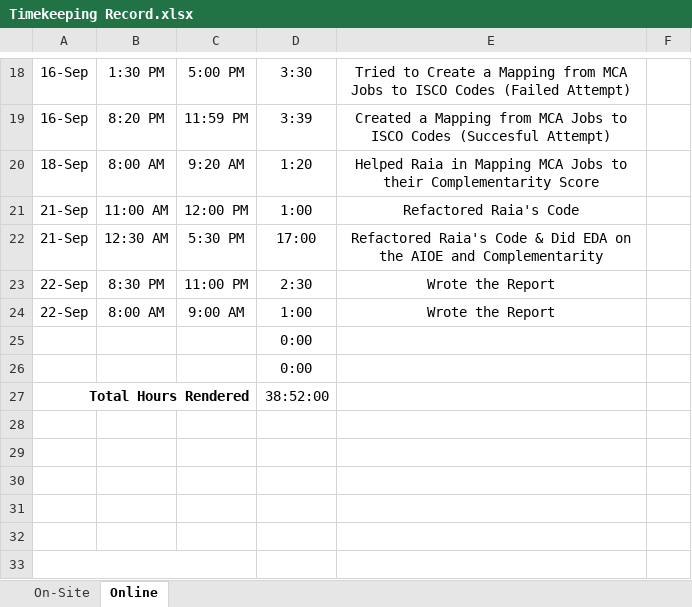
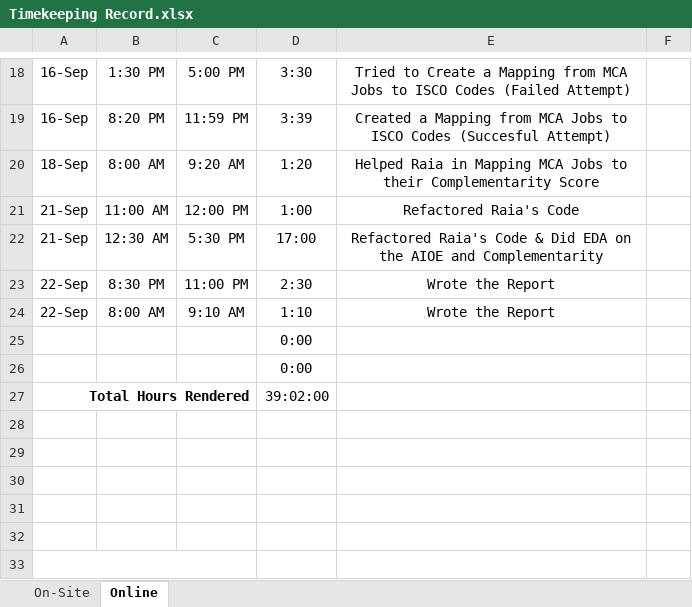
Before and after one commit to BSDSBA-JF/wadwani_intern, an Excel workbook: Timekeeping Record.xlsx, sheet Online, drawn as a sheet; only a part is shown, gaps mark what is left out; values as stored, in another font and other column widths than the file's, no borders; the diff names each change by its address in the sheet, - before the commit and + after, or states it on an @@ line.

```diff
--- a/Timekeeping Record.xlsx (sheet Online)
+++ b/Timekeeping Record.xlsx (sheet Online)
-C24: 9:00 AM
+C24: 9:10 AM
-D24: 1:00
+D24: 1:10
-D27: 38:52:00
+D27: 39:02:00
```
Also changed, not shown: 4 other files.
